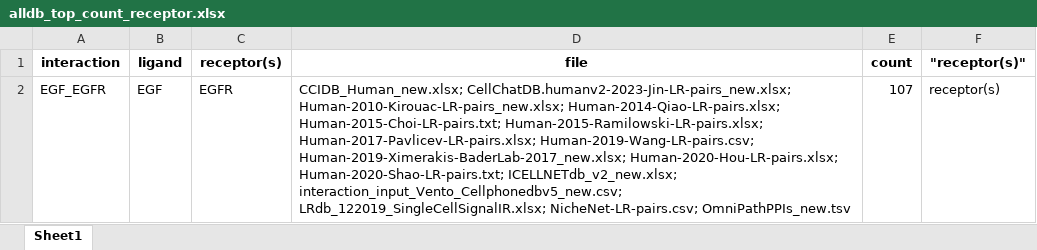
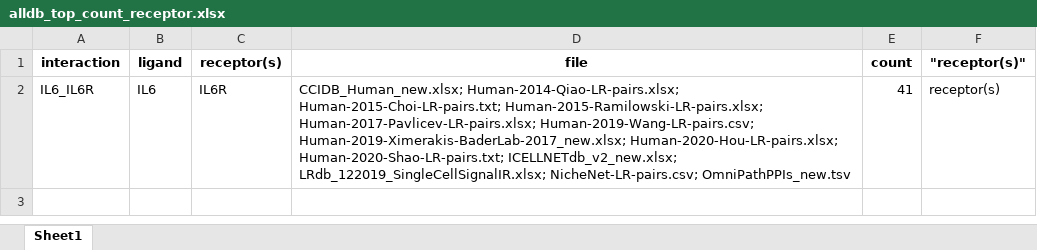
Before and after one commit to DiandraDaum/rlp_meta, an Excel workbook: results/alldb_top_count_receptor.xlsx, sheet Sheet1, drawn as a sheet; values as stored, in another font and other column widths than the file's, no borders; removed rows and columns are numbered as before the commit, all else as after; the diff names each change by its address in the sheet, - before the commit and + after, or states it on an @@ line.

```diff
--- a/results/alldb_top_count_receptor.xlsx (sheet Sheet1)
+++ b/results/alldb_top_count_receptor.xlsx (sheet Sheet1)
-row 2: EGF_EGFR | EGF | EGFR | CCIDB_Human_new.xlsx; CellChatDB.humanv2-2023-Jin-LR-pairs_new.xlsx; Human-2010-Kirouac-LR-pairs_new.xlsx; Human-2014-Qiao-LR-pairs.xlsx; Human-2015-Choi-LR-pairs.txt; Human-2015-Ramilowski-LR-pairs.xlsx; Human-2017-Pavlicev-LR-pairs.xlsx; Human-2019-Wang-LR-pairs.csv; Human-2019-Ximerakis-BaderLab-2017_new.xlsx; Human-2020-Hou-LR-pairs.xlsx; Human-2020-Shao-LR-pairs.txt; ICELLNETdb_v2_new.xlsx; interaction_input_Vento_Cellphonedbv5_new.csv; LRdb_122019_SingleCellSignalIR.xlsx; NicheNet-LR-pairs.csv; OmniPathPPIs_new.tsv | 107 | receptor(s)
+row 2: IL6_IL6R | IL6 | IL6R | CCIDB_Human_new.xlsx; Human-2014-Qiao-LR-pairs.xlsx; Human-2015-Choi-LR-pairs.txt; Human-2015-Ramilowski-LR-pairs.xlsx; Human-2017-Pavlicev-LR-pairs.xlsx; Human-2019-Wang-LR-pairs.csv; Human-2019-Ximerakis-BaderLab-2017_new.xlsx; Human-2020-Hou-LR-pairs.xlsx; Human-2020-Shao-LR-pairs.txt; ICELLNETdb_v2_new.xlsx; LRdb_122019_SingleCellSignalIR.xlsx; NicheNet-LR-pairs.csv; OmniPathPPIs_new.tsv | 41 | receptor(s)
```
Also changed, not shown: results/alldb_top_count_ligand.xlsx, 2 other files.
